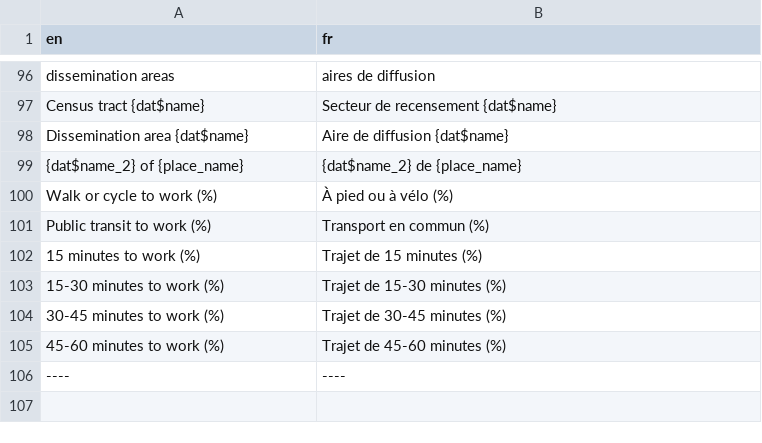
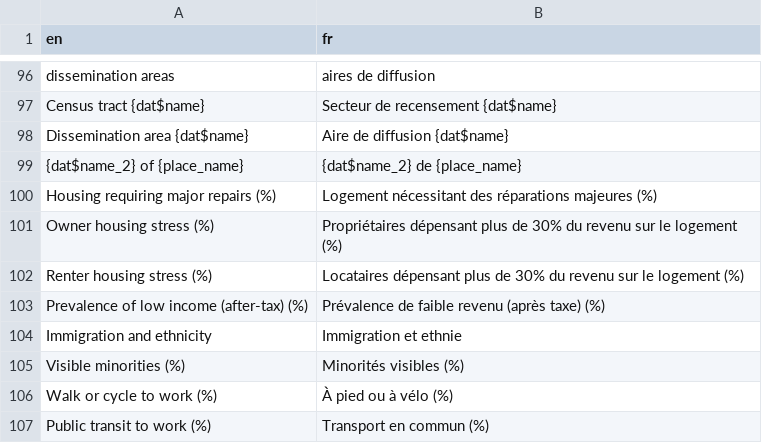
Before and after one commit to Curbcut/curbcut-montreal, a CSV file: translations/translation_fr.csv, drawn as a sheet; only a part is shown, gaps mark what is left out; the shorter side is filled out with more unchanged rows.

Commit message:
Script modified for housing module

```diff
--- a/translations/translation_fr.csv
+++ b/translations/translation_fr.csv
@@ -99,2 +99,8 @@ Dissemination area {dat$name},Aire de diffusion {dat$name}
 {dat$name_2} of {place_name},{dat$name_2} de {place_name}
+Housing requiring major repairs (%),Logement nécessitant des réparations majeures (%)
+Owner housing stress (%),Propriétaires dépensant plus de 30% du revenu sur le logement (%)
+Renter housing stress (%),Locataires dépensant plus de 30% du revenu sur le logement (%)
+Prevalence of low income (after-tax) (%),Prévalence de faible revenu (après taxe) (%)
+Immigration and ethnicity,Immigration et ethnie
+Visible minorities (%),Minorités visibles (%)
 Walk or cycle to work (%),À pied ou à vélo (%)
```
Also changed, not shown: 52 other files.
